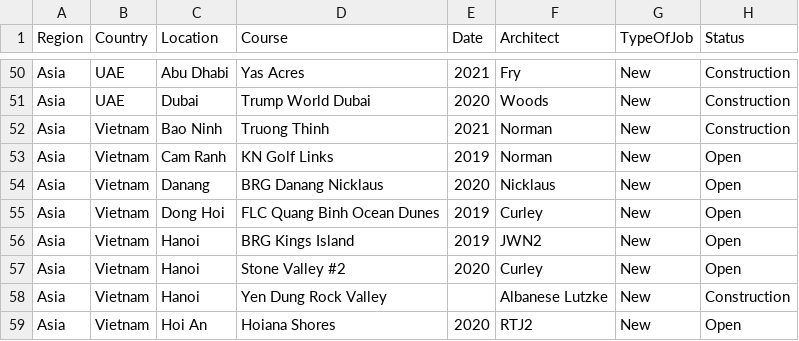
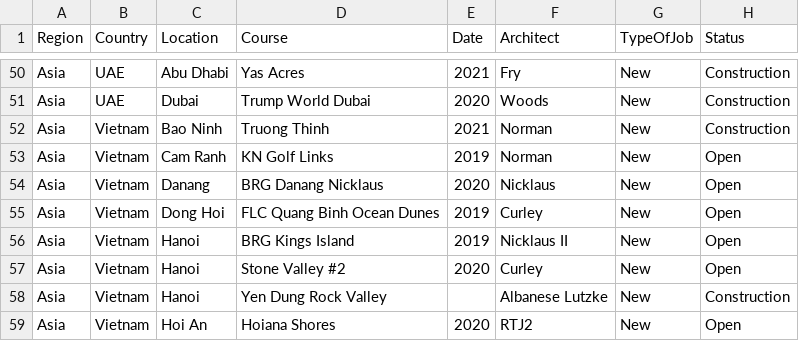
Before and after one commit to thomasvbrown/fescue.github.io, a CSV file: _data/allGolf.csv, drawn as a sheet; only a part is shown, gaps mark what is left out; the diff covers the shown part only; the diff names each change by its address in the sheet, - before the commit and + after, or states it on an @@ line.

Commit message:
Update allGolf.csv

```diff
--- a/_data/allGolf.csv
+++ b/_data/allGolf.csv
-F56 (Architect): JWN2
+F56 (Architect): Nicklaus II
```
Also changed, not shown: 3 added rows and 8 edited cells elsewhere in this file.
